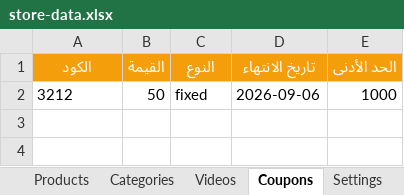
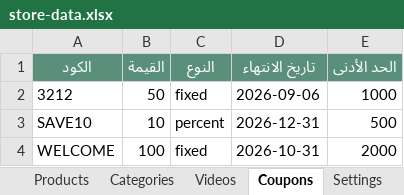
Before and after one commit to mashily/mashily-store, an Excel workbook: store-data.xlsx, sheet Coupons, drawn as a sheet; values as stored, in another font and other column widths than the file's, no borders; the diff names each change by its address in the sheet, - before the commit and + after, or states it on an @@ line.

```diff
--- a/store-data.xlsx (sheet Coupons)
+++ b/store-data.xlsx (sheet Coupons)
-A1:E1 fill: #F59E0B
+A1:E1 fill: #5A8F7B
+row 3: SAVE10 | 10 | percent | 2026-12-31 | 500
+row 4: WELCOME | 100 | fixed | 2026-10-31 | 2000
```
Also changed, not shown: sheet Products, sheet Notifications, sheet تعليمات, sheet Videos, sheet Settings, sheet Categories, 1 more sheet, 4 other files.
